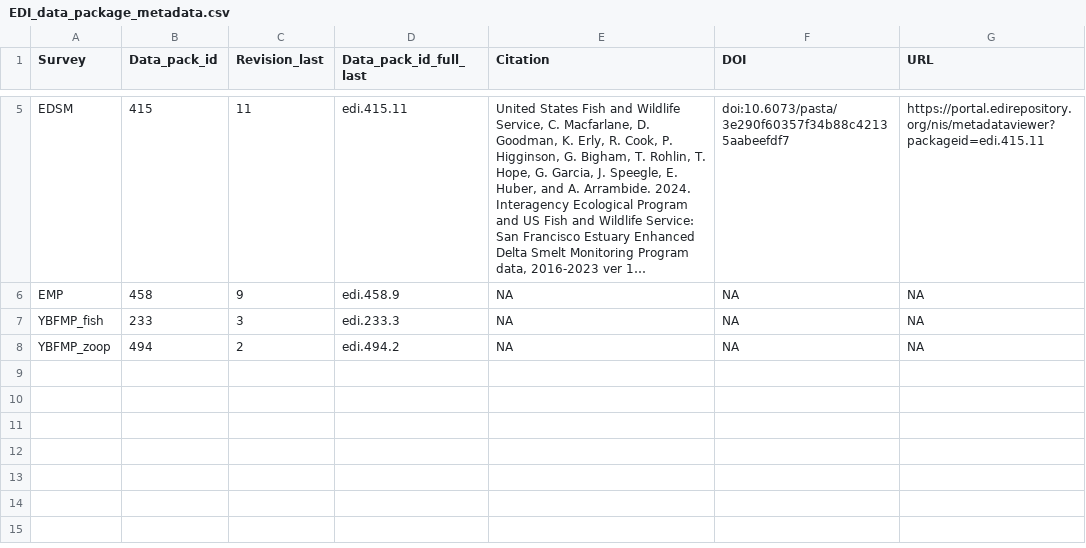
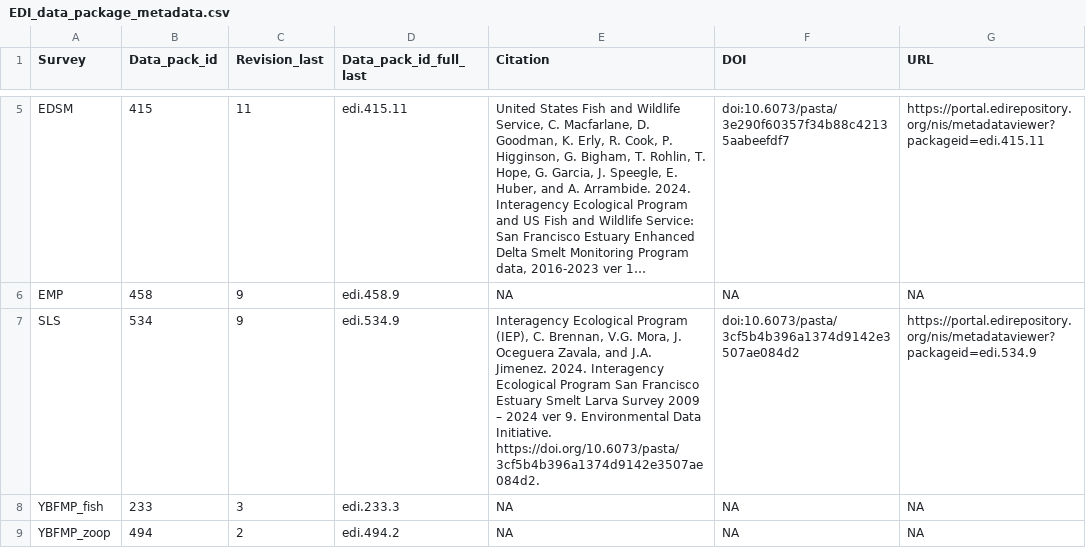
Before and after one commit to InteragencyEcologicalProgram/discretewq, a CSV file: data-raw/01_Global/EDI_data_package_metadata.csv, drawn as a sheet; only a part is shown, gaps mark what is left out; long unchanged cells end in …; the diff names each change by its address in the sheet, - before the commit and + after, or states it on an @@ line.

```diff
--- a/data-raw/01_Global/EDI_data_package_metadata.csv
+++ b/data-raw/01_Global/EDI_data_package_metadata.csv
+row 7: SLS | 534 | 9 | edi.534.9 | Interagency Ecological Program (IEP), C. Brennan, V.G. Mora, J. Oceguera Zavala, and J.A. Jimenez. 2024. Interagency Ecological Program San Francisco Estuary Smelt Larva Survey 2009 – 2024 ver 9. Environmental Data Initiative. https://doi.org/10.6073/pasta/3cf5b4b396a1374d9142e3507ae084d2. | doi:10.6073/pasta/3cf5b4b396a1374d9142e3507ae084d2 | https://portal.edirepository.org/nis/metadataviewer?packageid=edi.534.9
```
Also changed, not shown: data-raw/01_Global/Data_column_metadata.csv, data-raw/01_Global/EDI_data_entity_metadata.csv, 10 other files.
